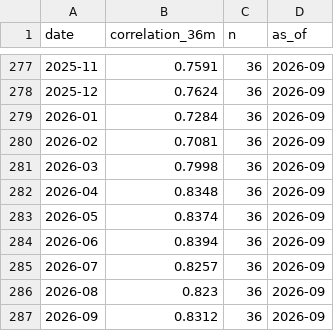
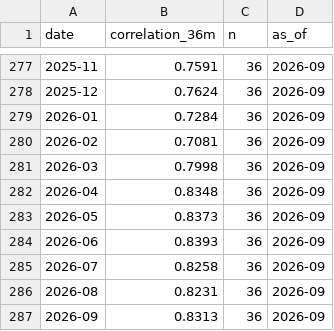
Before and after one commit to pivotalpath/publicdata, a CSV file: composite_rolling_correlation.csv, drawn as a sheet; only a part is shown, gaps mark what is left out.

Commit message:
update composite_rolling_correlation.csv 2026-11-03

```diff
--- a/composite_rolling_correlation.csv
+++ b/composite_rolling_correlation.csv
@@ -282,6 +282,6 @@ date,correlation_36m,n,as_of
 2026-04,0.8348,36,2026-09
-2026-05,0.8374,36,2026-09
-2026-06,0.8394,36,2026-09
-2026-07,0.8257,36,2026-09
-2026-08,0.823,36,2026-09
-2026-09,0.8312,36,2026-09
+2026-05,0.8373,36,2026-09
+2026-06,0.8393,36,2026-09
+2026-07,0.8258,36,2026-09
+2026-08,0.8231,36,2026-09
+2026-09,0.8313,36,2026-09
```
